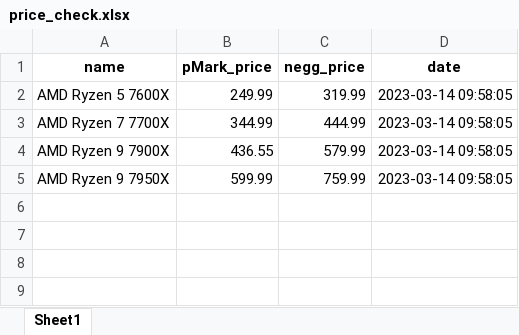
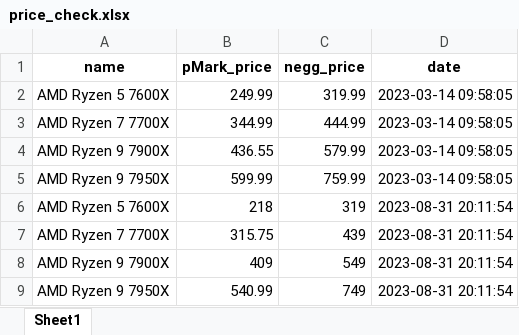
Before and after one commit to ddsarai/PriceTracker, an Excel workbook: price_check.xlsx, sheet Sheet1, drawn as a sheet; values as stored, in another font and other column widths than the file's, no borders; the diff names each change by its address in the sheet, - before the commit and + after, or states it on an @@ line.

```diff
--- a/price_check.xlsx (sheet Sheet1)
+++ b/price_check.xlsx (sheet Sheet1)
+row 6: AMD Ryzen 5 7600X | 218 | 319 | 2023-08-31 20:11:54
+row 7: AMD Ryzen 7 7700X | 315.75 | 439 | 2023-08-31 20:11:54
+row 8: AMD Ryzen 9 7900X | 409 | 549 | 2023-08-31 20:11:54
+row 9: AMD Ryzen 9 7950X | 540.99 | 749 | 2023-08-31 20:11:54
```
Also changed, not shown: 1 other file.
